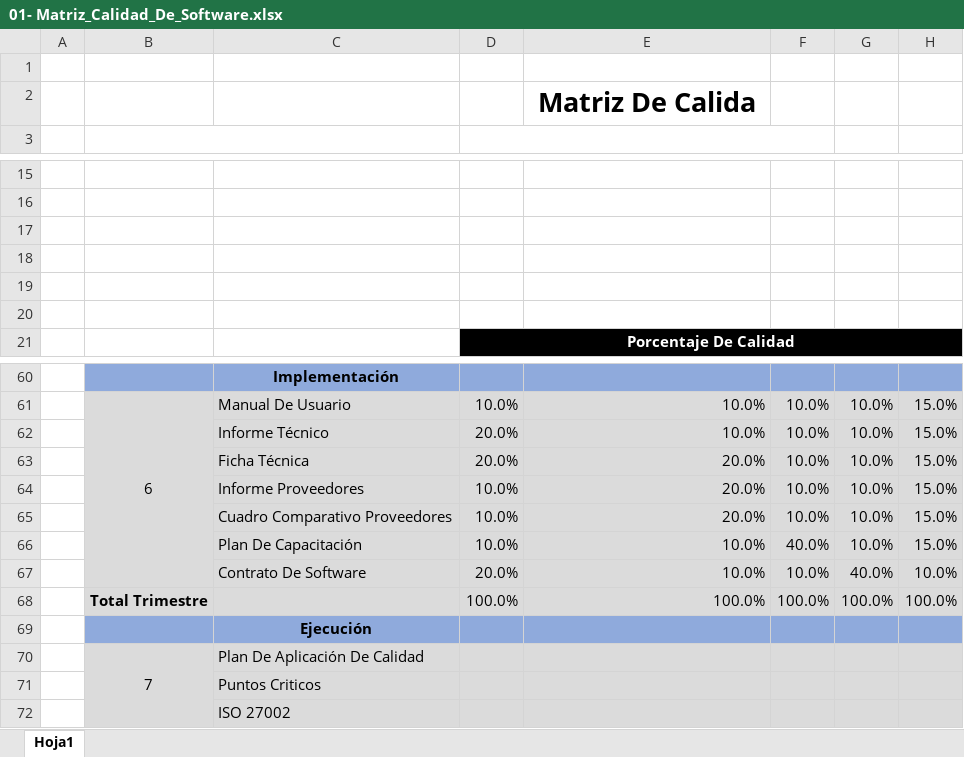
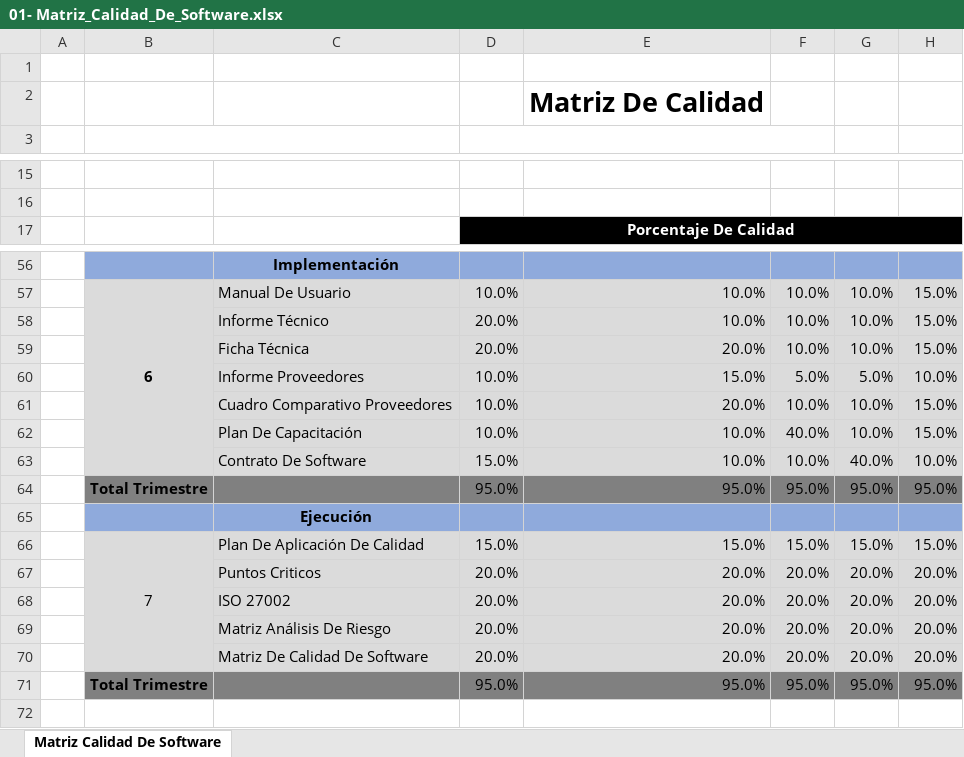
Before and after one commit to senaceet/Kyukeisho_New, an Excel workbook: 6- VI_Trimestre/05- Matriz_Calidad_De_Software/01- Matriz_Calidad_De_Software.xlsx, sheet Matriz Calidad De Software, drawn as a sheet; only a part is shown, gaps mark what is left out; values as stored, in another font and other column widths than the file's, no borders; charts and pictures and table styles not drawn; removed rows and columns are numbered as before the commit, all else as after; the diff covers the shown part only; the diff names each change by its address in the sheet, - before the commit and + after, or states it on an @@ line.

Commit message:
Update: Se Modifica Matriz De Riesgo Y De Calidad

```diff
--- a/6- VI_Trimestre/05- Matriz_Calidad_De_Software/01- Matriz_Calidad_De_Software.xlsx (sheet Matriz Calidad De Software)
+++ b/6- VI_Trimestre/05- Matriz_Calidad_De_Software/01- Matriz_Calidad_De_Software.xlsx (sheet Matriz Calidad De Software)
-sheet tab: Hoja1
+sheet tab: Matriz Calidad De Software
-E2: Matriz De Calida
+E2: Matriz De Calidad
-row 17: (empty)
-row 18: (empty)
-row 19: (empty)
-row 20: (empty)
-B57 bold: off
+B57 bold: on
-E60: 20.0%
+E60: 15.0%
-F60: 10.0%
+F60: 5.0%
-G60: 10.0%
+G60: 5.0%
-H60: 15.0%
+H60: 10.0%
-D63: 20.0%
+D63: 15.0%
-row 68:  | Total Trimestre |  | 100.0% | 100.0% | 100.0% | 100.0% | 100.0%
+row 64:  | Total Trimestre |  | 95.0% | 95.0% | 95.0% | 95.0% | 95.0%
-D66: (empty)
+D66: 15.0%
-E66: (empty)
+E66: 15.0%
-F66: (empty)
+F66: 15.0%
-G66: (empty)
+G66: 15.0%
-H66: (empty)
+H66: 15.0%
-D67:D68: (empty)
+D67:D68: 20.0%
-E67:E68: (empty)
+E67:E68: 20.0%
-F67:F68: (empty)
+F67:F68: 20.0%
-G67:G68: (empty)
+G67:G68: 20.0%
-H67:H68: (empty)
+H67:H68: 20.0%
+row 69:  |  | Matriz Análisis De Riesgo | 20.0% | 20.0% | 20.0% | 20.0% | 20.0%
+row 70:  |  | Matriz De Calidad De Software | 20.0% | 20.0% | 20.0% | 20.0% | 20.0%
+row 71:  | Total Trimestre |  | 95.0% | 95.0% | 95.0% | 95.0% | 95.0%
```
Also changed, not shown: 4 added rows, 4 removed rows, 19 edited cells and cell formats elsewhere in this sheet, 6- VI_Trimestre/04- Matriz_Análisis_De_Riesgos/01-Matriz_Análisis_De_Riesgos.xlsx.
